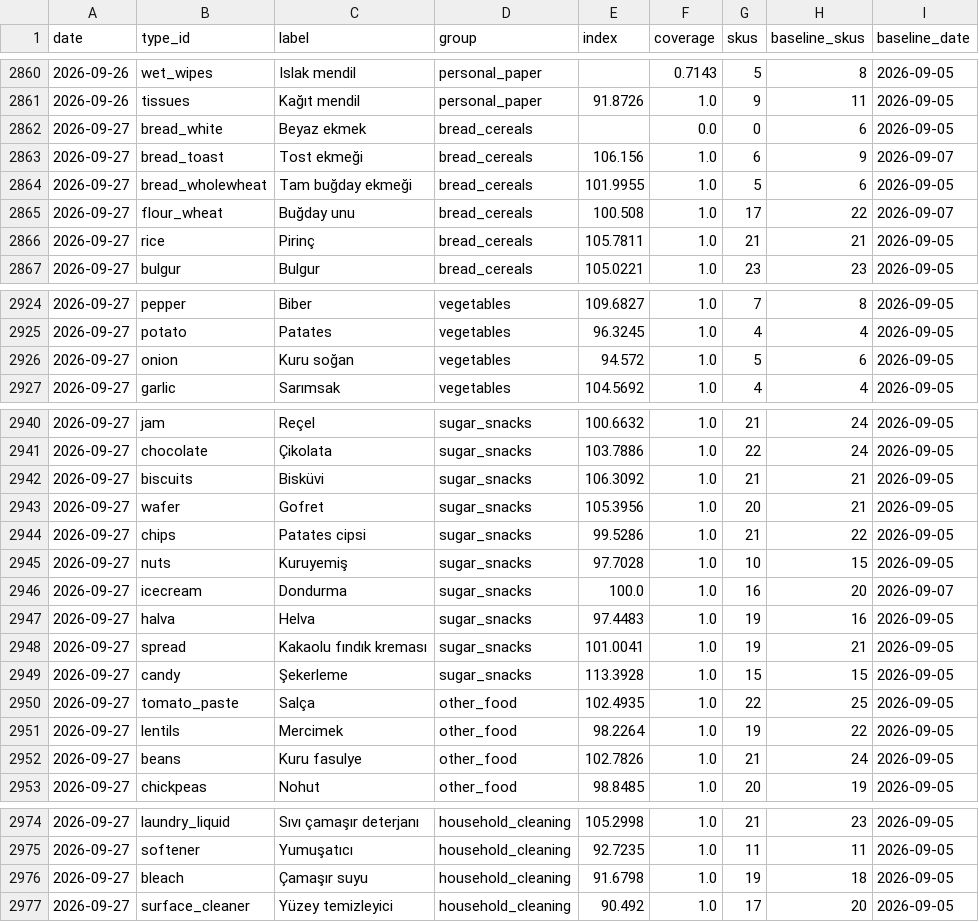
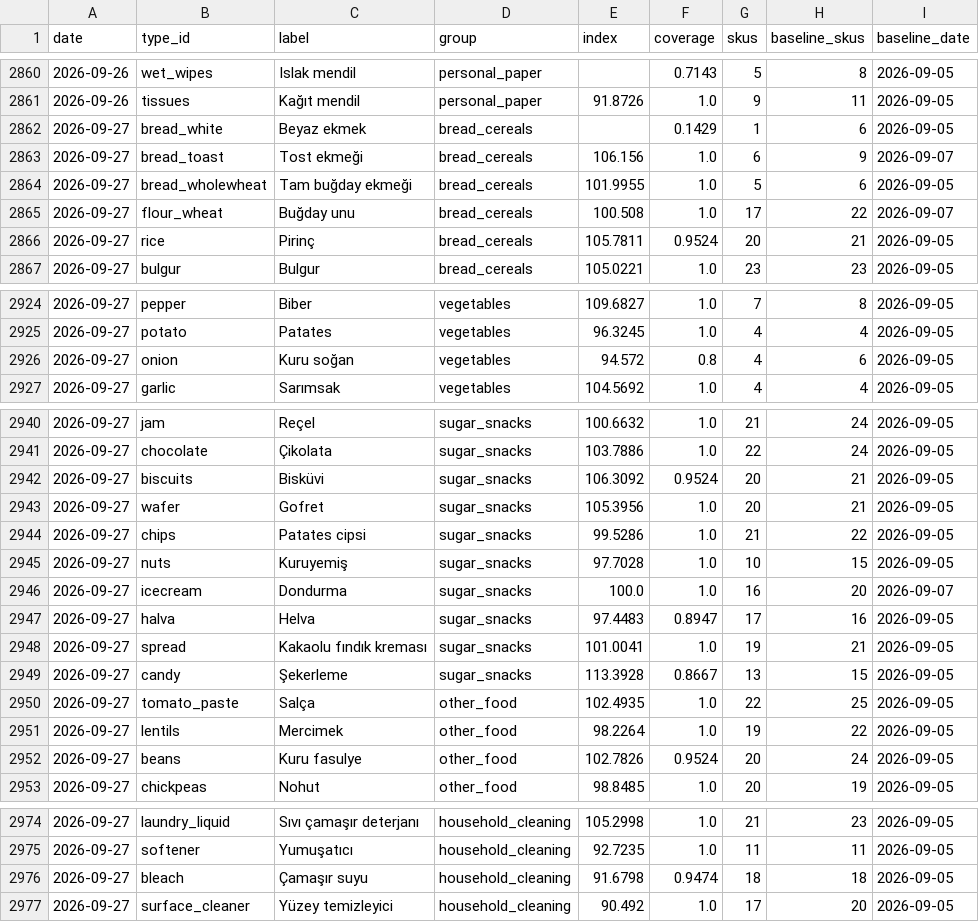
Before and after one commit to onurcan-b/acik-sepet, a CSV file: data/v0.4/type_indices.csv, drawn as a sheet; only a part is shown, gaps mark what is left out; the diff covers the shown part only.

```diff
--- a/data/v0.4/type_indices.csv
+++ b/data/v0.4/type_indices.csv
@@ -2861,3 +2861,3 @@ date,type_id,label,group,index,coverage,skus,baseline_skus,baseline_date
 2026-09-26,tissues,Kağıt mendil,personal_paper,91.8726,1.0,9,11,2026-09-05
-2026-09-27,bread_white,Beyaz ekmek,bread_cereals,,0.0,0,6,2026-09-05
+2026-09-27,bread_white,Beyaz ekmek,bread_cereals,,0.1429,1,6,2026-09-05
 2026-09-27,bread_toast,Tost ekmeği,bread_cereals,106.156,1.0,6,9,2026-09-07
@@ -2865,3 +2865,3 @@ date,type_id,label,group,index,coverage,skus,baseline_skus,baseline_date
 2026-09-27,flour_wheat,Buğday unu,bread_cereals,100.508,1.0,17,22,2026-09-07
-2026-09-27,rice,Pirinç,bread_cereals,105.7811,1.0,21,21,2026-09-05
+2026-09-27,rice,Pirinç,bread_cereals,105.7811,0.9524,20,21,2026-09-05
 2026-09-27,bulgur,Bulgur,bread_cereals,105.0221,1.0,23,23,2026-09-05
@@ -2925,3 +2925,3 @@ date,type_id,label,group,index,coverage,skus,baseline_skus,baseline_date
 2026-09-27,potato,Patates,vegetables,96.3245,1.0,4,4,2026-09-05
-2026-09-27,onion,Kuru soğan,vegetables,94.572,1.0,5,6,2026-09-05
+2026-09-27,onion,Kuru soğan,vegetables,94.572,0.8,4,6,2026-09-05
 2026-09-27,garlic,Sarımsak,vegetables,104.5692,1.0,4,4,2026-09-05
@@ -2941,3 +2941,3 @@ date,type_id,label,group,index,coverage,skus,baseline_skus,baseline_date
 2026-09-27,chocolate,Çikolata,sugar_snacks,103.7886,1.0,22,24,2026-09-05
-2026-09-27,biscuits,Bisküvi,sugar_snacks,106.3092,1.0,21,21,2026-09-05
+2026-09-27,biscuits,Bisküvi,sugar_snacks,106.3092,0.9524,20,21,2026-09-05
 2026-09-27,wafer,Gofret,sugar_snacks,105.3956,1.0,20,21,2026-09-05
@@ -2946,8 +2946,8 @@ date,type_id,label,group,index,coverage,skus,baseline_skus,baseline_date
 2026-09-27,icecream,Dondurma,sugar_snacks,100.0,1.0,16,20,2026-09-07
-2026-09-27,halva,Helva,sugar_snacks,97.4483,1.0,19,16,2026-09-05
+2026-09-27,halva,Helva,sugar_snacks,97.4483,0.8947,17,16,2026-09-05
 2026-09-27,spread,Kakaolu fındık kreması,sugar_snacks,101.0041,1.0,19,21,2026-09-05
-2026-09-27,candy,Şekerleme,sugar_snacks,113.3928,1.0,15,15,2026-09-05
+2026-09-27,candy,Şekerleme,sugar_snacks,113.3928,0.8667,13,15,2026-09-05
 2026-09-27,tomato_paste,Salça,other_food,102.4935,1.0,22,25,2026-09-05
 2026-09-27,lentils,Mercimek,other_food,98.2264,1.0,19,22,2026-09-05
-2026-09-27,beans,Kuru fasulye,other_food,102.7826,1.0,21,24,2026-09-05
+2026-09-27,beans,Kuru fasulye,other_food,102.7826,0.9524,20,24,2026-09-05
 2026-09-27,chickpeas,Nohut,other_food,98.8485,1.0,20,19,2026-09-05
@@ -2975,3 +2975,3 @@ date,type_id,label,group,index,coverage,skus,baseline_skus,baseline_date
 2026-09-27,softener,Yumuşatıcı,household_cleaning,92.7235,1.0,11,11,2026-09-05
-2026-09-27,bleach,Çamaşır suyu,household_cleaning,91.6798,1.0,19,18,2026-09-05
+2026-09-27,bleach,Çamaşır suyu,household_cleaning,91.6798,0.9474,18,18,2026-09-05
 2026-09-27,surface_cleaner,Yüzey temizleyici,household_cleaning,90.492,1.0,17,20,2026-09-05
```
Also changed, not shown: 7 edited cells elsewhere in this file, data/v0.4/index.csv, 16 other files.
